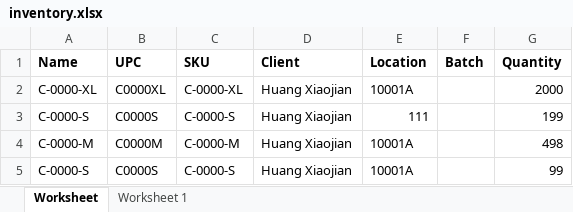
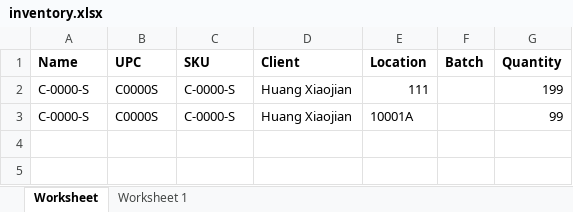
Before and after one commit to que2018/c3, an Excel workbook: admin/assets/file/export/inventory.xlsx, sheet Worksheet, drawn as a sheet; values as stored, in another font and other column widths than the file's, no borders; the diff names each change by its address in the sheet, - before the commit and + after, or states it on an @@ line.

```diff
--- a/admin/assets/file/export/inventory.xlsx (sheet Worksheet)
+++ b/admin/assets/file/export/inventory.xlsx (sheet Worksheet)
-row 2: C-0000-XL | C0000XL | C-0000-XL | Huang Xiaojian | 10001A |  | 2000
-row 4: C-0000-M | C0000M | C-0000-M | Huang Xiaojian | 10001A |  | 498
```
Also changed, not shown: admin/assets/file/export/checkin.xlsx, admin/assets/file/export/checkout.xlsx, 10 other files.
